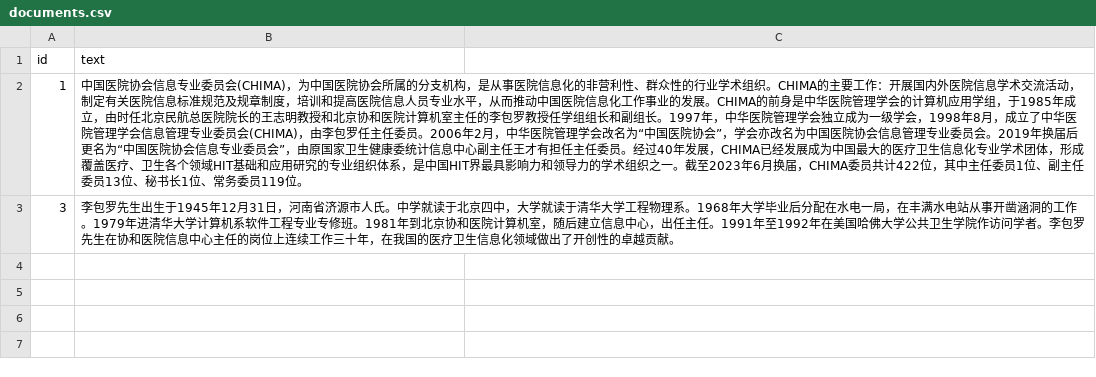
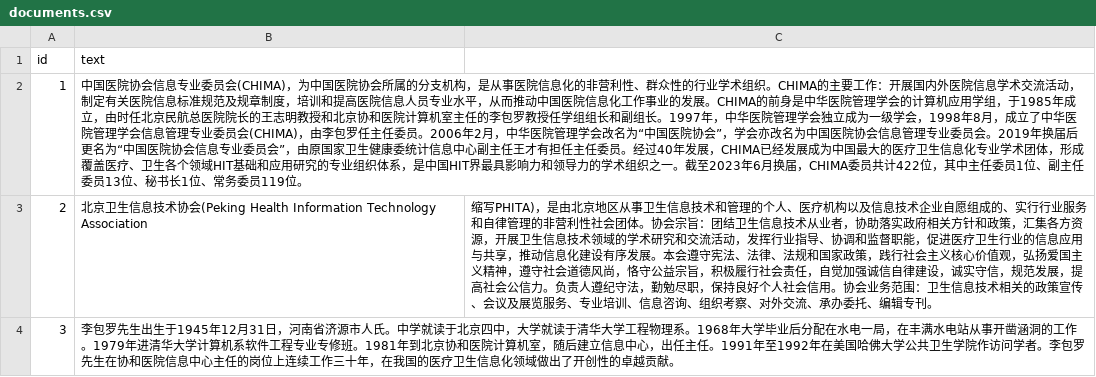
Before and after one commit to leiMizzou/GenAI-From-Zero-to-Hero, a CSV file: Chapter1/documents.csv, drawn as a sheet.

Commit message:
Update documents.csv

```diff
--- a/Chapter1/documents.csv
+++ b/Chapter1/documents.csv
@@ -2,2 +2,3 @@ id,text
 1,中国医院协会信息专业委员会(CHIMA)，为中国医院协会所属的分支机构，是从事医院信息化的非营利性、群众性的行业学术组织。CHIMA的主要工作：开展国内外医院信息学术交流活动，制定有关医院信息标准规范及规章制度，培训和提高医院信息人员专业水平，从而推动中国医院信息化工作事业的发展。CHIMA的前身是中华医院管理学会的计算机应用学组，于1985年成立，由时任北京民航总医院院长的王志明教授和北京协和医院计算机室主任的李包罗教授任学组组长和副组长。1997年，中华医院管理学会独立成为一级学会，1998年8月，成立了中华医院管理学会信息管理专业委员会(CHIMA)，由李包罗任主任委员。2006年2月，中华医院管理学会改名为“中国医院协会”，学会亦改名为中国医院协会信息管理专业委员会。2019年换届后更名为“中国医院协会信息专业委员会”，由原国家卫生健康委统计信息中心副主任王才有担任主任委员。经过40年发展，CHIMA已经发展成为中国最大的医疗卫生信息化专业学术团体，形成覆盖医疗、卫生各个领域HIT基础和应用研究的专业组织体系，是中国HIT界最具影响力和领导力的学术组织之一。截至2023年6月换届，CHIMA委员共计422位，其中主任委员1位、副主任委员13位、秘书长1位、常务委员119位。
+2,北京卫生信息技术协会(Peking Health Information Technology Association, 缩写PHITA)，是由北京地区从事卫生信息技术和管理的个人、医疗机构以及信息技术企业自愿组成的、实行行业服务和自律管理的非营利性社会团体。协会宗旨：团结卫生信息技术从业者，协助落实政府相关方针和政策，汇集各方资源，开展卫生信息技术领域的学术研究和交流活动，发挥行业指导、协调和监督职能，促进医疗卫生行业的信息应用与共享，推动信息化建设有序发展。本会遵守宪法、法律、法规和国家政策，践行社会主义核心价值观，弘扬爱国主义精神，遵守社会道德风尚，恪守公益宗旨，积极履行社会责任，自觉加强诚信自律建设，诚实守信，规范发展，提高社会公信力。负责人遵纪守法，勤勉尽职，保持良好个人社会信用。协会业务范围：卫生信息技术相关的政策宣传、会议及展览服务、专业培训、信息咨询、组织考察、对外交流、承办委托、编辑专刊。
 3,李包罗先生出生于1945年12月31日，河南省济源市人氏。中学就读于北京四中，大学就读于清华大学工程物理系。1968年大学毕业后分配在水电一局，在丰满水电站从事开凿涵洞的工作。1979年进清华大学计算机系软件工程专业专修班。1981年到北京协和医院计算机室，随后建立信息中心，出任主任。1991年至1992年在美国哈佛大学公共卫生学院作访问学者。李包罗先生在协和医院信息中心主任的岗位上连续工作三十年，在我国的医疗卫生信息化领域做出了开创性的卓越贡献。
```
